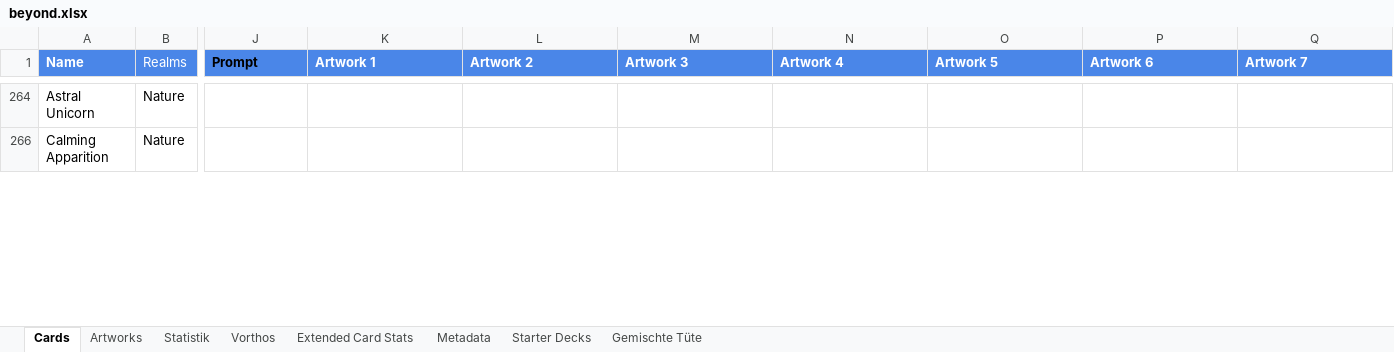
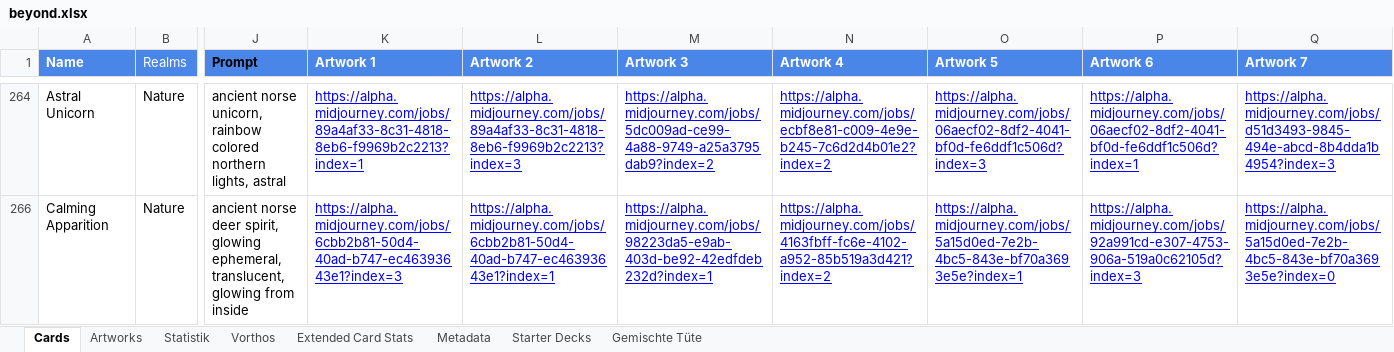
Before and after one commit to nonbiristudios/ShardsOfBeyond-v2, an Excel workbook: card-data/beyond.xlsx, sheet Cards, drawn as a sheet; only a part is shown, gaps mark what is left out; values as stored, in another font and other column widths than the file's, no borders; charts and pictures and conditional formats not drawn; the diff covers the shown part only; the diff names each change by its address in the sheet, - before the commit and + after, or states it on an @@ line.

```diff
--- a/card-data/beyond.xlsx (sheet Cards)
+++ b/card-data/beyond.xlsx (sheet Cards)
-J264 (Prompt): (empty)
+J264 (Prompt): ancient norse unicorn, rainbow colored northern lights, astral
-K264 (Artwork 1): (empty)
+K264 (Artwork 1): https://alpha.midjourney.com/jobs/89a4af33-8c31-4818-8eb6-f9969b2c2213?index=1
-L264 (Artwork 2): (empty)
+L264 (Artwork 2): https://alpha.midjourney.com/jobs/89a4af33-8c31-4818-8eb6-f9969b2c2213?index=3
-M264 (Artwork 3): (empty)
+M264 (Artwork 3): https://alpha.midjourney.com/jobs/5dc009ad-ce99-4a88-9749-a25a3795dab9?index=2
-N264 (Artwork 4): (empty)
+N264 (Artwork 4): https://alpha.midjourney.com/jobs/ecbf8e81-c009-4e9e-b245-7c6d2d4b01e2?index=2
-O264 (Artwork 5): (empty)
+O264 (Artwork 5): https://alpha.midjourney.com/jobs/06aecf02-8df2-4041-bf0d-fe6ddf1c506d?index=3
-P264 (Artwork 6): (empty)
+P264 (Artwork 6): https://alpha.midjourney.com/jobs/06aecf02-8df2-4041-bf0d-fe6ddf1c506d?index=1
-Q264 (Artwork 7): (empty)
+Q264 (Artwork 7): https://alpha.midjourney.com/jobs/d51d3493-9845-494e-abcd-8b4dda1b4954?index=3
-J266 (Prompt): (empty)
+J266 (Prompt): ancient norse deer spirit, glowing ephemeral, translucent, glowing from inside
-K266 (Artwork 1): (empty)
+K266 (Artwork 1): https://alpha.midjourney.com/jobs/6cbb2b81-50d4-40ad-b747-ec46393643e1?index=3
-L266 (Artwork 2): (empty)
+L266 (Artwork 2): https://alpha.midjourney.com/jobs/6cbb2b81-50d4-40ad-b747-ec46393643e1?index=1
-M266 (Artwork 3): (empty)
+M266 (Artwork 3): https://alpha.midjourney.com/jobs/98223da5-e9ab-403d-be92-42edfdeb232d?index=1
-N266 (Artwork 4): (empty)
+N266 (Artwork 4): https://alpha.midjourney.com/jobs/4163fbff-fc6e-4102-a952-85b519a3d421?index=2
-O266 (Artwork 5): (empty)
+O266 (Artwork 5): https://alpha.midjourney.com/jobs/5a15d0ed-7e2b-4bc5-843e-bf70a3693e5e?index=1
-P266 (Artwork 6): (empty)
+P266 (Artwork 6): https://alpha.midjourney.com/jobs/92a991cd-e307-4753-906a-519a0c62105d?index=3
-Q266 (Artwork 7): (empty)
+Q266 (Artwork 7): https://alpha.midjourney.com/jobs/5a15d0ed-7e2b-4bc5-843e-bf70a3693e5e?index=0
```
Also changed, not shown: 117 edited cells elsewhere in this sheet, charts or pictures, 4 other files.
